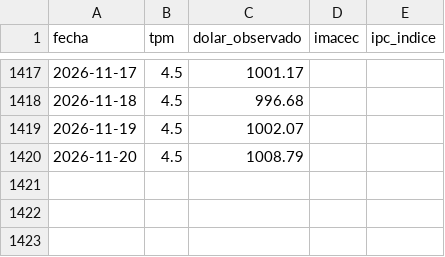
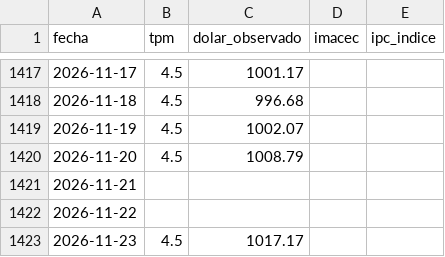
Before and after one commit to Sebaexe1311249/TPM-Dolar-y-Empleo-Indicadores-Economicos-de-Chile, a CSV file: data/banco_central_series.csv, drawn as a sheet; only a part is shown, gaps mark what is left out.

```diff
--- a/data/banco_central_series.csv
+++ b/data/banco_central_series.csv
@@ -1420 +1420,4 @@ fecha,tpm,dolar_observado,imacec,ipc_indice
 2026-11-20,4.5,1008.79,,
+2026-11-21,,,,
+2026-11-22,,,,
+2026-11-23,4.5,1017.17,,
```
Also changed, not shown: data/cmf_indicadores.csv.
